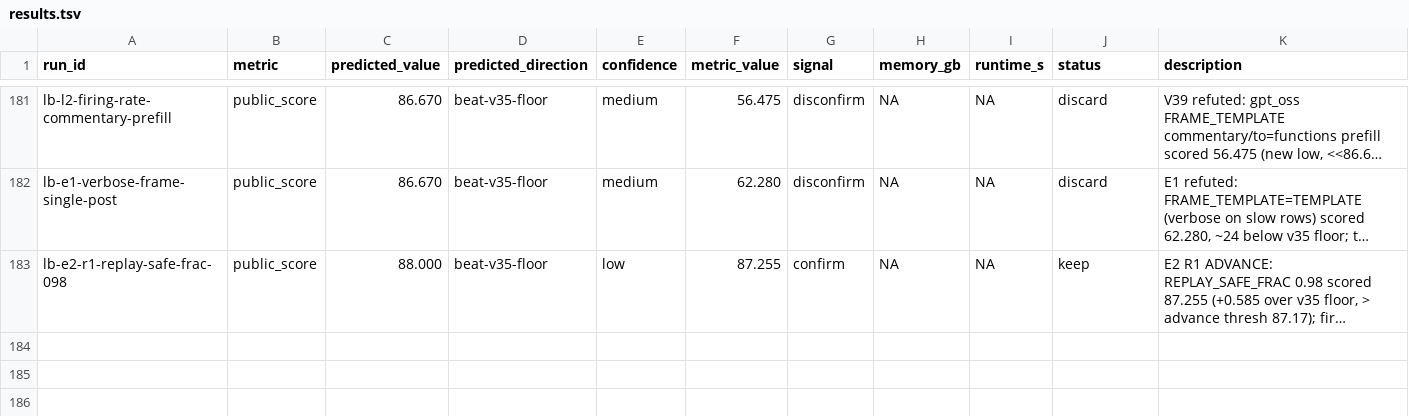
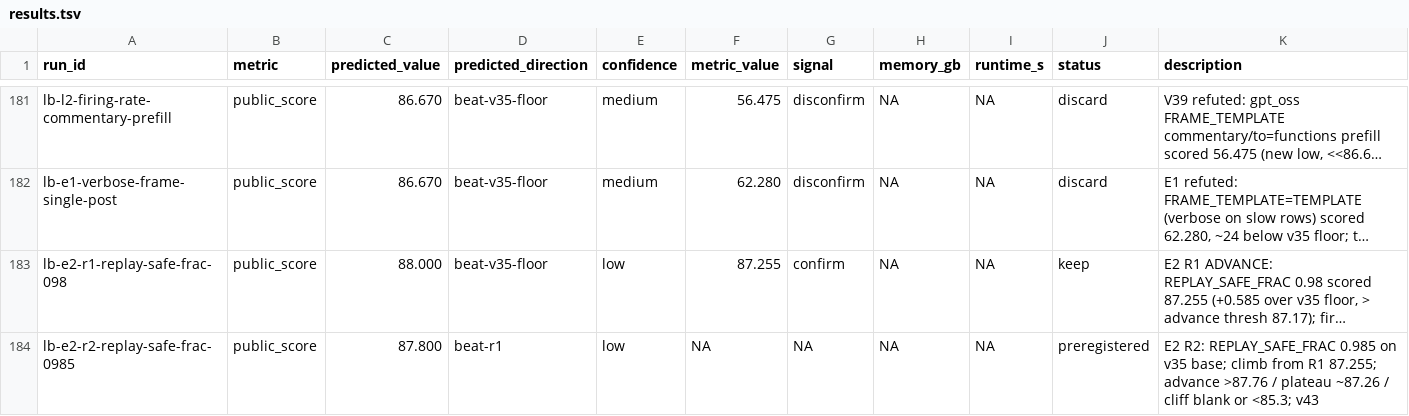
Before and after one commit to wms2537/agent-security, a TSV file: results.tsv, drawn as a sheet; only a part is shown, gaps mark what is left out; long unchanged cells end in …; the diff names each change by its address in the sheet, - before the commit and + after, or states it on an @@ line.

```diff
--- a/results.tsv
+++ b/results.tsv
+row 184: lb-e2-r2-replay-safe-frac-0985 | public_score | 87.800 | beat-r1 | low | NA | NA | NA | NA | preregistered | E2 R2: REPLAY_SAFE_FRAC 0.985 on v35 base; climb from R1 87.255; advance >87.76 / plateau ~87.26 / cliff blank or <85.3; v43
```
